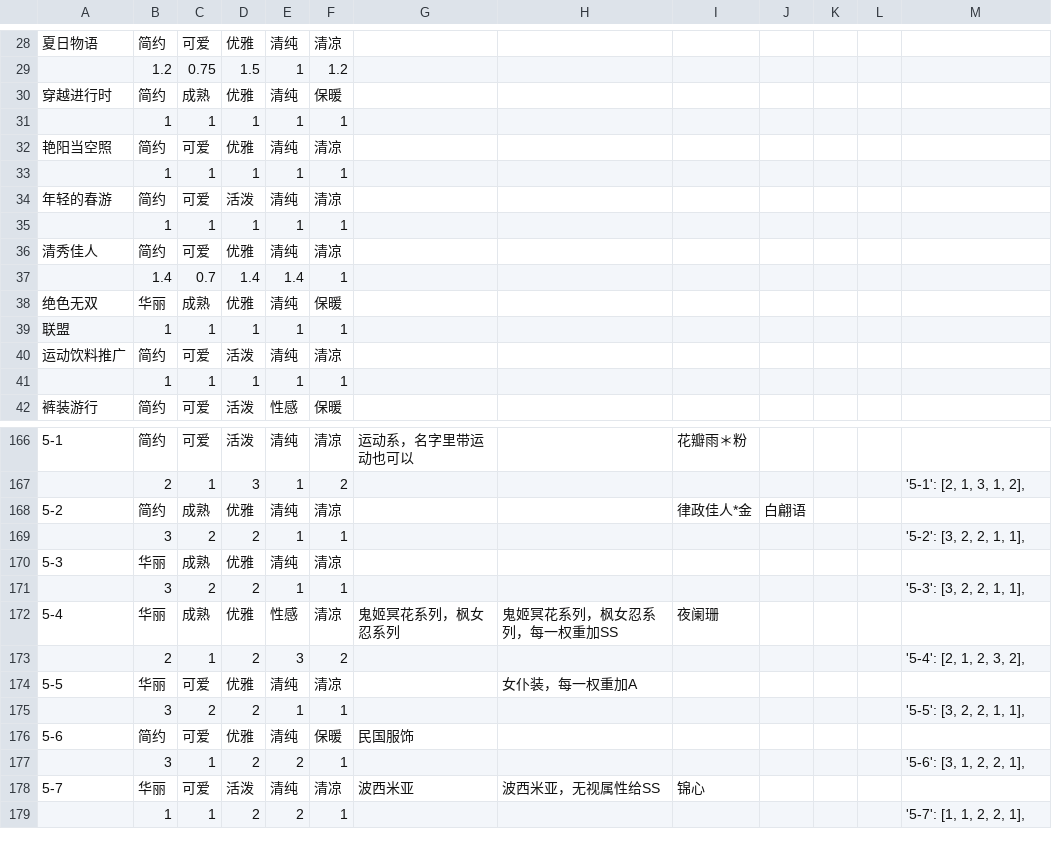
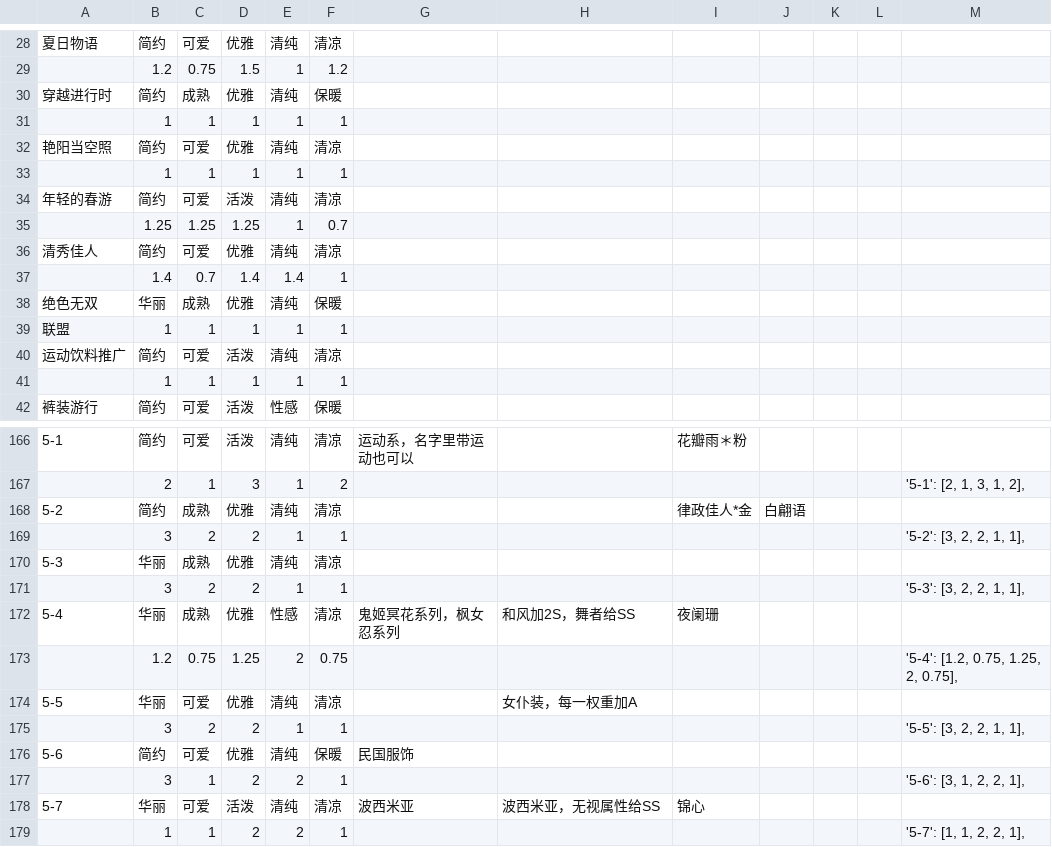
Before and after one commit to ivangift/nikkiup2u3, a CSV file: raw/levels.csv, drawn as a sheet; only a part is shown, gaps mark what is left out.

Commit message:
update levels

```diff
--- a/raw/levels.csv
+++ b/raw/levels.csv
@@ -34,3 +34,3 @@
 年轻的春游,简约,可爱,活泼,清纯,清凉,,,,,,,
-,1,1,1,1,1,,,,,,,
+,1.25,1.25,1.25,1,0.7,,,,,,,
 清秀佳人,简约,可爱,优雅,清纯,清凉,,,,,,,
@@ -171,4 +171,4 @@
 ,3,2,2,1,1,,,,,,,"'5-3': [3, 2, 2, 1, 1],"
-5-4,华丽,成熟,优雅,性感,清凉,鬼姬冥花系列，枫女忍系列,鬼姬冥花系列，枫女忍系列，每一权重加SS,夜阑珊,,,,
-,2,1,2,3,2,,,,,,,"'5-4': [2, 1, 2, 3, 2],"
+5-4,华丽,成熟,优雅,性感,清凉,鬼姬冥花系列，枫女忍系列,和风加2S，舞者给SS,夜阑珊,,,,
+,1.2,0.75,1.25,2,0.75,,,,,,,"'5-4': [1.2, 0.75, 1.25, 2, 0.75],"
 5-5,华丽,可爱,优雅,清纯,清凉,,女仆装，每一权重加A,,,,,
```
Also changed, not shown: 2 other files.
